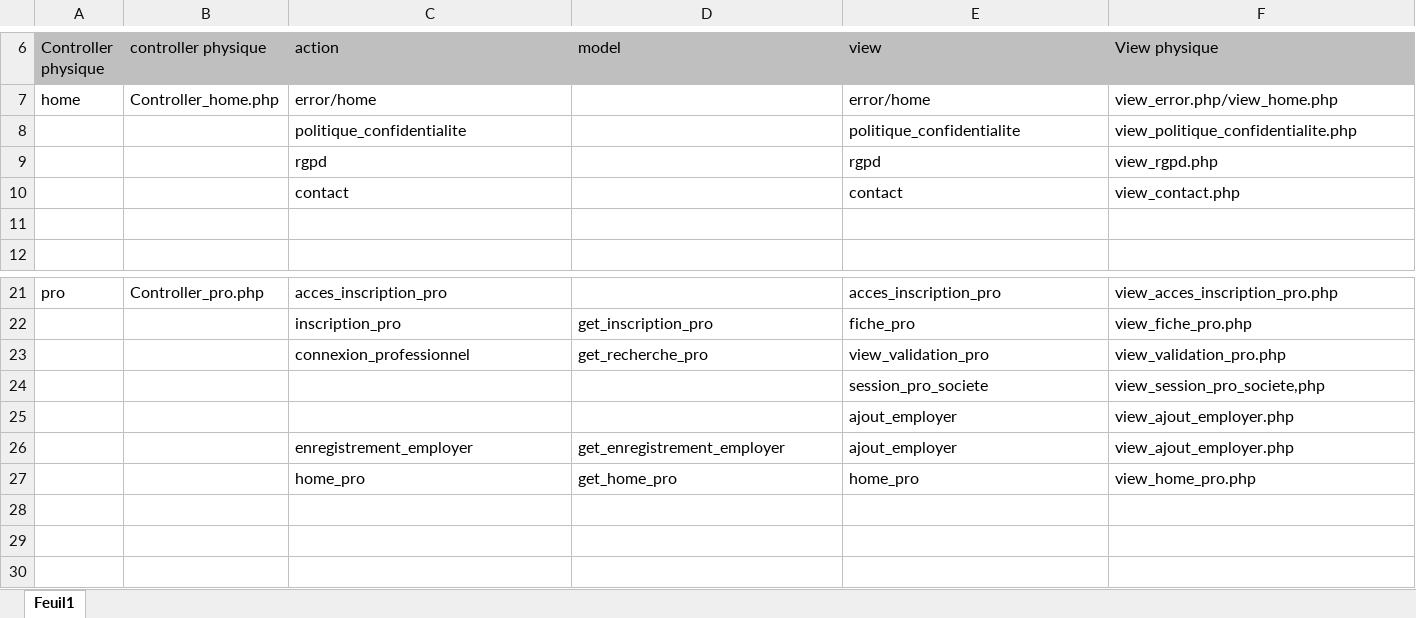
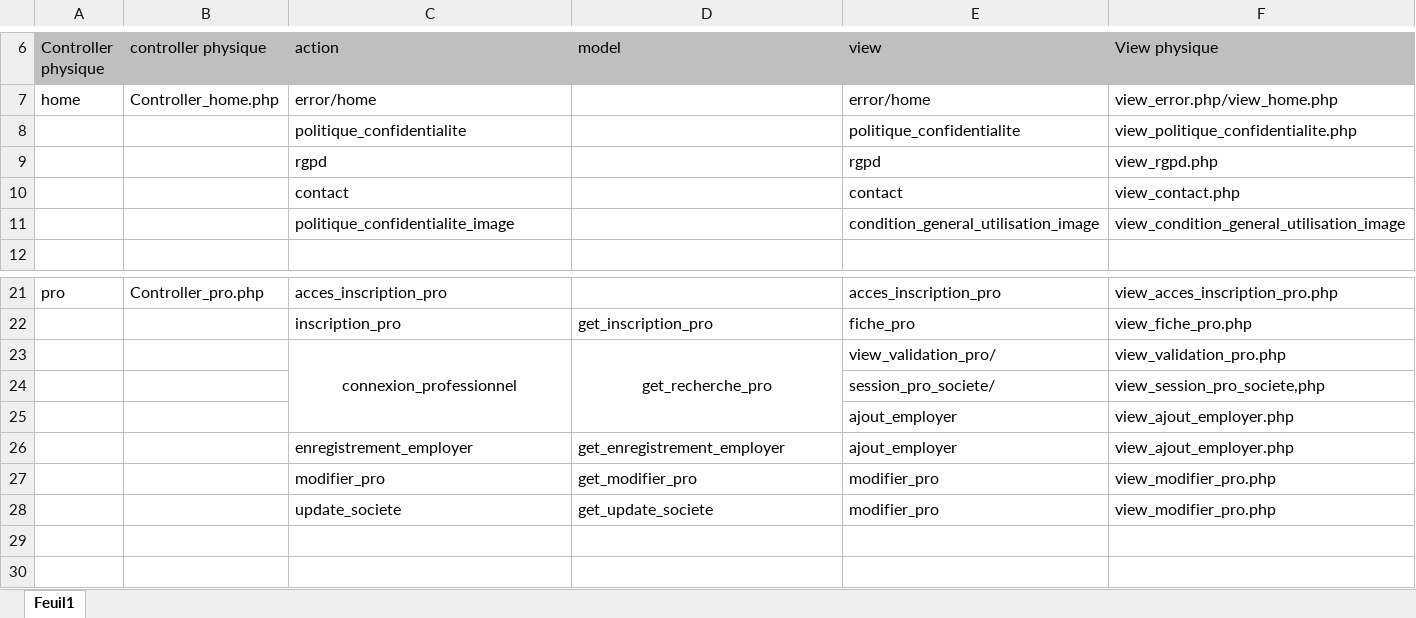
Before and after one commit to sly08051980/vetotoil_mvc, an Excel workbook: chemin vue (Enregistré automatiquement).xlsx, sheet Feuil1, drawn as a sheet; only a part is shown, gaps mark what is left out; values as stored, in another font and other column widths than the file's, no borders; removed rows and columns are numbered as before the commit, all else as after; the diff names each change by its address in the sheet, - before the commit and + after, or states it on an @@ line.

```diff
--- a/chemin vue (Enregistré automatiquement).xlsx (sheet Feuil1)
+++ b/chemin vue (Enregistré automatiquement).xlsx (sheet Feuil1)
-row 11: (empty)
+row 11:  |  | politique_confidentialite_image |  | condition_general_utilisation_image | view_condition_general_utilisation_image
-C23:D23 alignment: left
+C23:D23 alignment: center
+C23:C25 merged
+D23:D25 merged
-E23 (view): view_validation_pro
+E23 (view): view_validation_pro/
-E24 (view): session_pro_societe
+E24 (view): session_pro_societe/
-row 27:  |  | home_pro | get_home_pro | home_pro | view_home_pro.php
-row 27: (empty)
+row 27:  |  | modifier_pro | get_modifier_pro | modifier_pro | view_modifier_pro.php
+row 28:  |  | update_societe | get_update_societe | modifier_pro | view_modifier_pro.php
```
Also changed, not shown: 13 other files.
